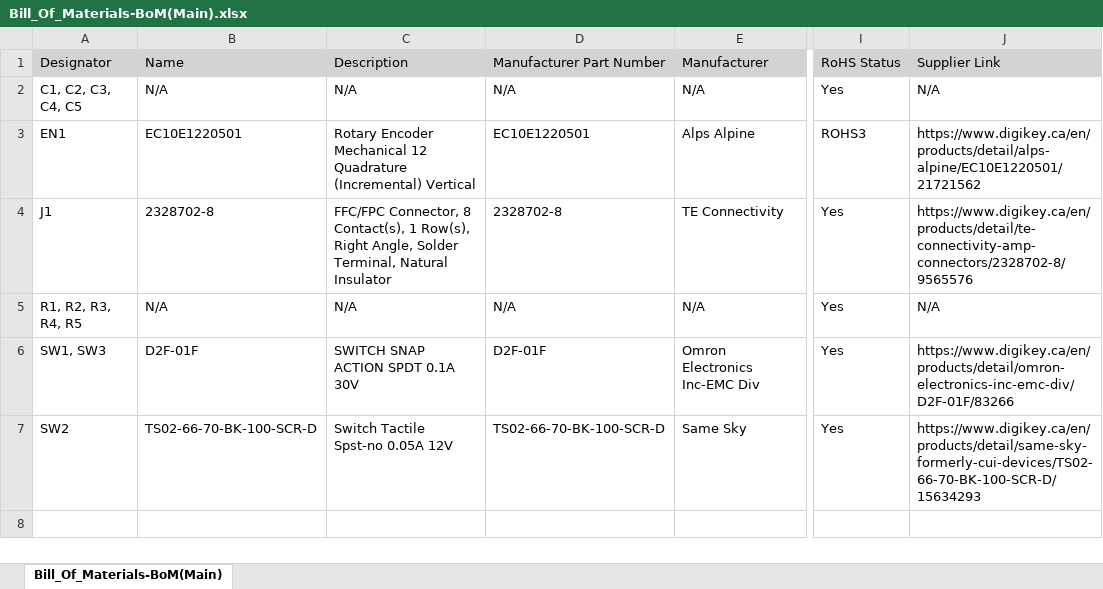
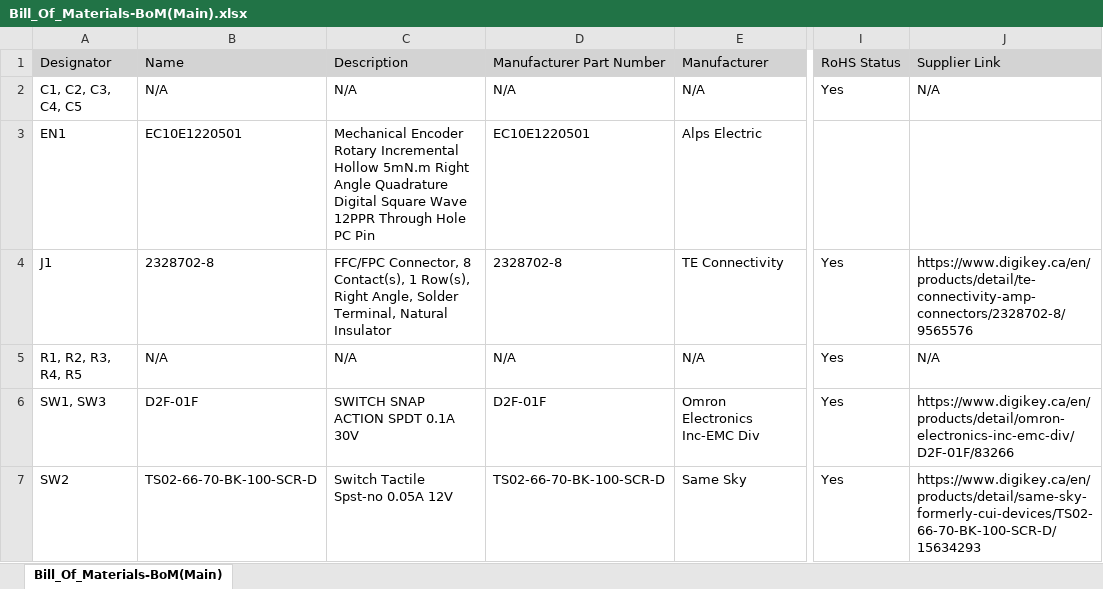
Before and after one commit to moddoio/moddoMOUSE-PCB, an Excel workbook: Front_Extended/Front_Extended_Front/Release/PCBA/02.BOM/Bill_Of_Materials-BoM(Main).xlsx, sheet Bill_Of_Materials-BoM(Main), drawn as a sheet; only a part is shown, gaps mark what is left out; values as stored, in another font and other column widths than the file's, no borders; the diff names each change by its address in the sheet, - before the commit and + after, or states it on an @@ line.

Commit message:
Changing encoder footprint

```diff
--- a/Front_Extended/Front_Extended_Front/Release/PCBA/02.BOM/Bill_Of_Materials-BoM(Main).xlsx (sheet Bill_Of_Materials-BoM(Main))
+++ b/Front_Extended/Front_Extended_Front/Release/PCBA/02.BOM/Bill_Of_Materials-BoM(Main).xlsx (sheet Bill_Of_Materials-BoM(Main))
-C3: Rotary Encoder Mechanical 12 Quadrature (Incremental) Vertical
+C3: Mechanical Encoder Rotary Incremental Hollow 5mN.m Right Angle Quadrature Digital Square Wave 12PPR Through Hole PC Pin
-E3: Alps Alpine
+E3: Alps Electric
-I3: ROHS3
+I3: (empty)
-J3: https://www.digikey.ca/en/products/detail/alps-alpine/EC10E1220501/21721562
+J3: (empty)
```
Also changed, not shown: 21 other files.
